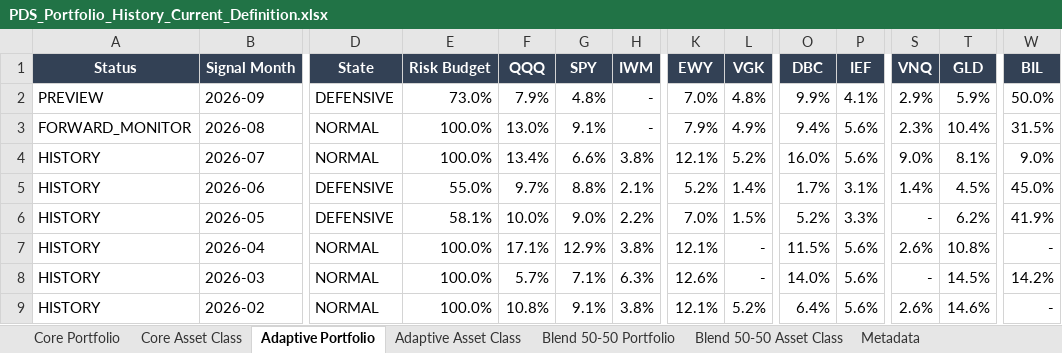
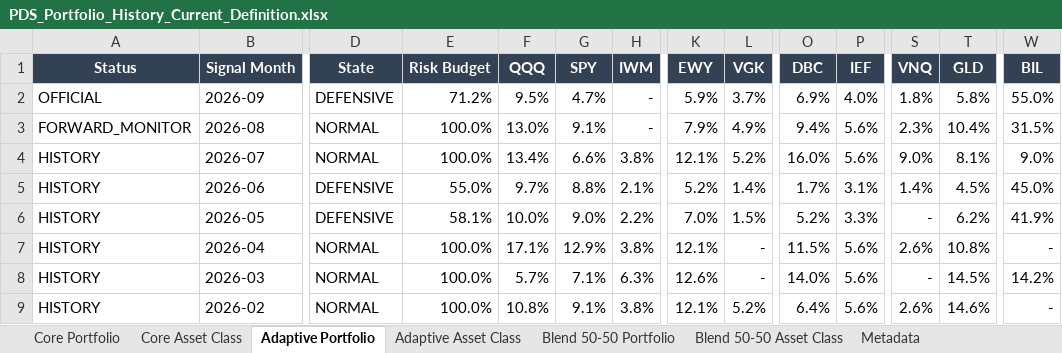
Before and after one commit to slackquant80/slackquant-research, an Excel workbook: public/assets/systems/pds/PDS_Portfolio_History_Current_Definition.xlsx, sheet Adaptive Portfolio, drawn as a sheet; only a part is shown, gaps mark what is left out; values as stored, in another font and other column widths than the file's, no borders; the diff names each change by its address in the sheet, - before the commit and + after, or states it on an @@ line.

Commit message:
Update PDS public dashboard/state: official 2026-09, holding 2026-10

```diff
--- a/public/assets/systems/pds/PDS_Portfolio_History_Current_Definition.xlsx (sheet Adaptive Portfolio)
+++ b/public/assets/systems/pds/PDS_Portfolio_History_Current_Definition.xlsx (sheet Adaptive Portfolio)
-A2 (Status): PREVIEW
+A2 (Status): OFFICIAL
-E2 (Risk Budget): 73.0%
+E2 (Risk Budget): 71.2%
-F2 (QQQ): 7.9%
+F2 (QQQ): 9.5%
-G2 (SPY): 4.8%
+G2 (SPY): 4.7%
-K2 (EWY): 7.0%
+K2 (EWY): 5.9%
-L2 (VGK): 4.8%
+L2 (VGK): 3.7%
-O2 (DBC): 9.9%
+O2 (DBC): 6.9%
-P2 (IEF): 4.1%
+P2 (IEF): 4.0%
-S2 (VNQ): 2.9%
+S2 (VNQ): 1.8%
-T2 (GLD): 5.9%
+T2 (GLD): 5.8%
-W2 (BIL): 50.0%
+W2 (BIL): 55.0%
```
Also changed, not shown: sheet Adaptive Asset Class, public/data/systems/pds/public_recent_12m_returns.xlsx, 15 other files.
